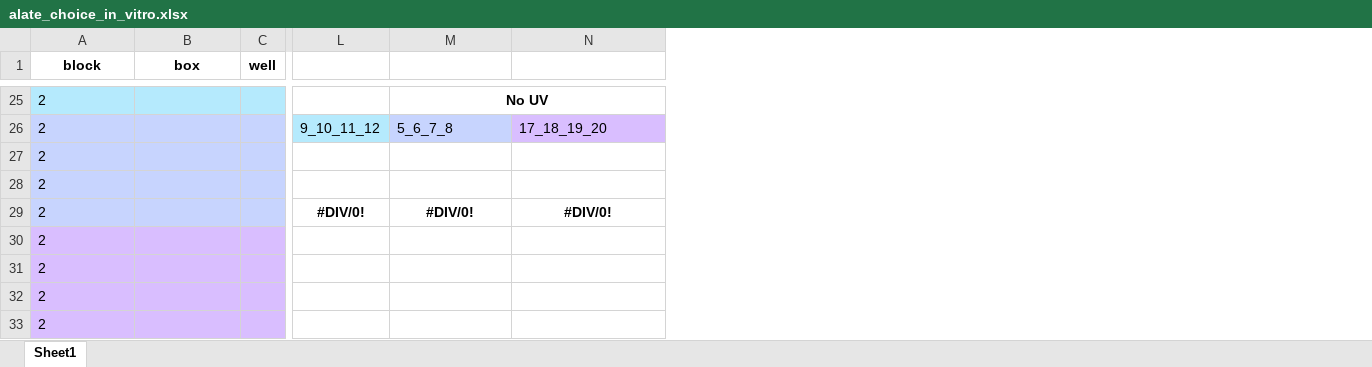
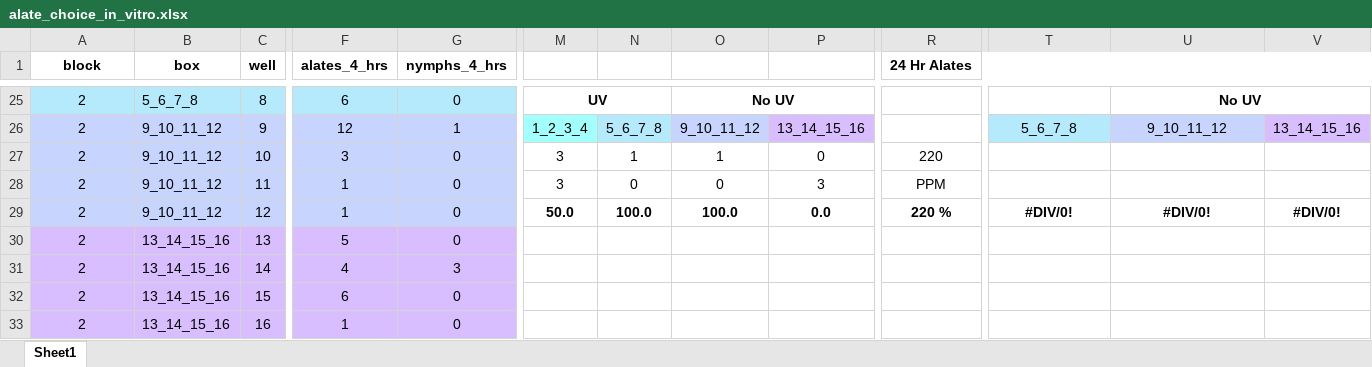
Before and after one commit to Hendry-Lab/in_vitro_aphid_choice_UV, an Excel workbook: data/alate_choice_in_vitro.xlsx, sheet Sheet1, drawn as a sheet; only a part is shown, gaps mark what is left out; values as stored, in another font and other column widths than the file's, no borders; removed rows and columns are numbered as before the commit, all else as after; the diff covers the shown part only; the diff names each change by its address in the sheet, - before the commit and + after, or states it on an @@ line.

```diff
--- a/data/alate_choice_in_vitro.xlsx (sheet Sheet1)
+++ b/data/alate_choice_in_vitro.xlsx (sheet Sheet1)
+column F (alates_4_hrs), rows 25-33: 6 | 12 | 3 | 1 | 1 | 5 | 4 | 6 | 1
+column G (nymphs_4_hrs), rows 25-33: 0 | 1 | 0 | 0 | 0 | 0 | 3 | 0 | 0
+column M, rows 25-29: UV | 1_2_3_4 | 3 | 3 | 50.0
+column N, rows 26-29: 5_6_7_8 | 1 | 0 | 100.0
+column O, rows 25-29: No UV | 9_10_11_12 | 1 | 0 | 100.0
+column P, rows 26-29: 13_14_15_16 | 0 | 3 | 0.0
+column R (24 Hr Alates), rows 27-29: 220 | PPM | 220 %
-column L, rows 26-29: 9_10_11_12 |  |  | #DIV/0!
+column V, rows 26-29: 13_14_15_16 |  |  | #DIV/0!
-A25:A33 alignment: left
+A25:A33 alignment: center
-B25 (box): (empty)
+B25 (box): 5_6_7_8
-C25 (well): (empty)
+C25 (well): 8
-T25: No UV
+T25: (empty)
-M25:N25 merged
-U25: (empty)
+U25: No UV
+U25:V25 merged
-B26:B29 (box): (empty)
+B26:B29 (box): 9_10_11_12
-C26 (well): (empty)
+C26 (well): 9
-T26:U26 alignment: left
+T26:U26 alignment: center
-U26: 17_18_19_20
+U26: 9_10_11_12
-C27 (well): (empty)
+C27 (well): 10
-C28 (well): (empty)
+C28 (well): 11
-C29 (well): (empty)
+C29 (well): 12
-B30:B33 (box): (empty)
+B30:B33 (box): 13_14_15_16
-C30 (well): (empty)
+C30 (well): 13
-C31 (well): (empty)
+C31 (well): 14
-C32 (well): (empty)
+C32 (well): 15
-C33 (well): (empty)
+C33 (well): 16
```
Also changed, not shown: 1 added column, 19 edited cells, cell formats and merged cells elsewhere in this sheet, formulas that keep their value, hidden cells, 1 other file.
